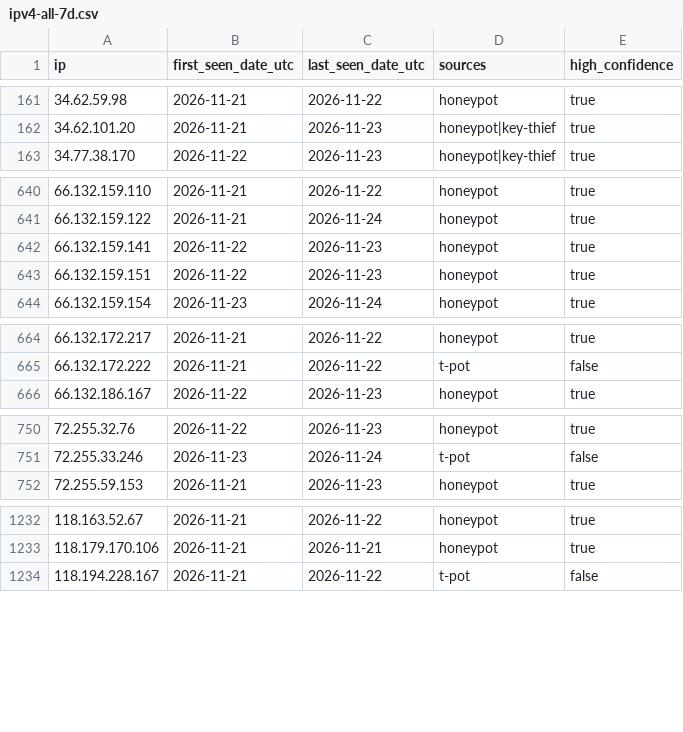
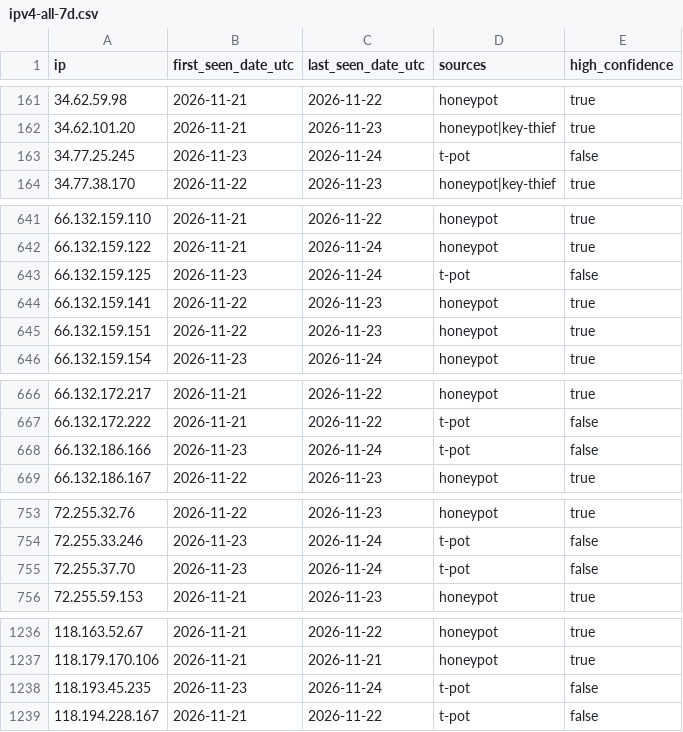
Before and after one commit to kotivahdit/blocklist, a CSV file: ipv4-all-7d.csv, drawn as a sheet; only a part is shown, gaps mark what is left out; the diff covers the shown part only.

Commit message:
update: 2085 IPs (high 1759)

```diff
--- a/ipv4-all-7d.csv
+++ b/ipv4-all-7d.csv
@@ -162,2 +162,3 @@ ip,first_seen_date_utc,last_seen_date_utc,sources,high_confidence
 34.62.101.20,2026-11-21,2026-11-23,honeypot|key-thief,true
+34.77.25.245,2026-11-23,2026-11-24,t-pot,false
 34.77.38.170,2026-11-22,2026-11-23,honeypot|key-thief,true
@@ -641,2 +642,3 @@ ip,first_seen_date_utc,last_seen_date_utc,sources,high_confidence
 66.132.159.122,2026-11-21,2026-11-24,honeypot,true
+66.132.159.125,2026-11-23,2026-11-24,t-pot,false
 66.132.159.141,2026-11-22,2026-11-23,honeypot,true
@@ -665,2 +667,3 @@ ip,first_seen_date_utc,last_seen_date_utc,sources,high_confidence
 66.132.172.222,2026-11-21,2026-11-22,t-pot,false
+66.132.186.166,2026-11-23,2026-11-24,t-pot,false
 66.132.186.167,2026-11-22,2026-11-23,honeypot,true
@@ -751,2 +754,3 @@ ip,first_seen_date_utc,last_seen_date_utc,sources,high_confidence
 72.255.33.246,2026-11-23,2026-11-24,t-pot,false
+72.255.37.70,2026-11-23,2026-11-24,t-pot,false
 72.255.59.153,2026-11-21,2026-11-23,honeypot,true
@@ -1233,2 +1237,3 @@ ip,first_seen_date_utc,last_seen_date_utc,sources,high_confidence
 118.179.170.106,2026-11-21,2026-11-21,honeypot,true
+118.193.45.235,2026-11-23,2026-11-24,t-pot,false
 118.194.228.167,2026-11-21,2026-11-22,t-pot,false
```
Also changed, not shown: 4 added rows and 23 edited cells elsewhere in this file, misp/hashes.csv, 9 other files.
